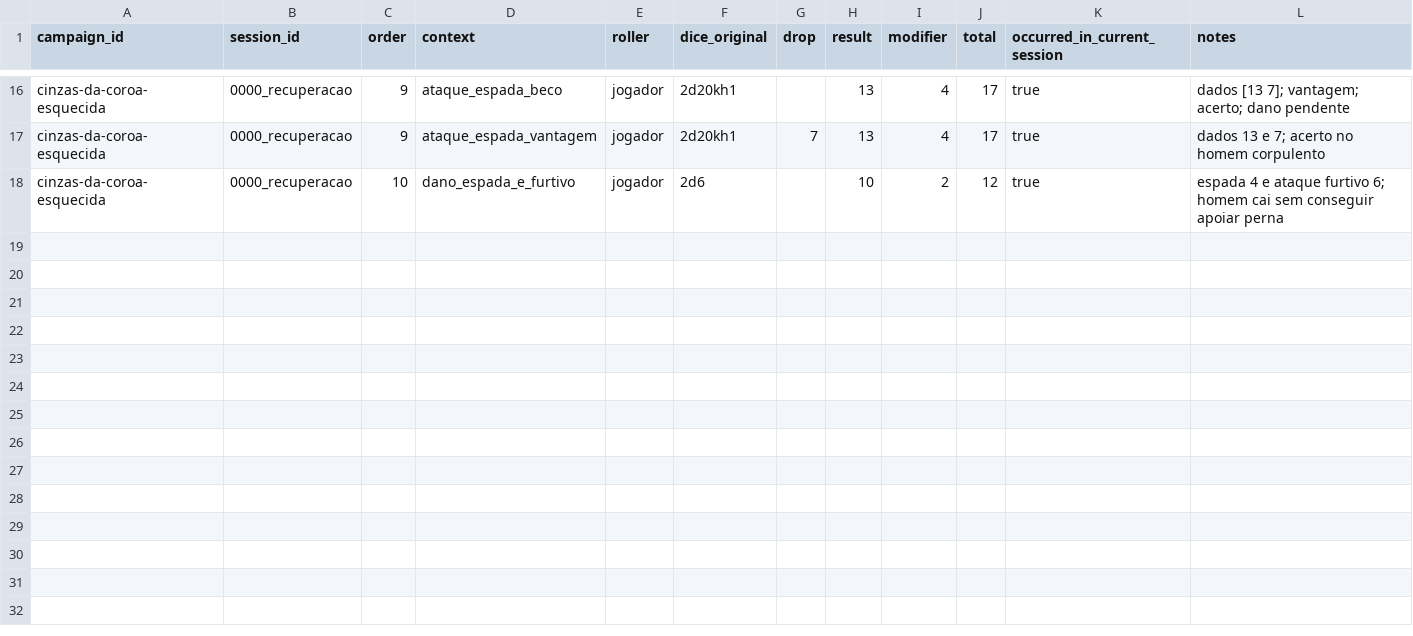
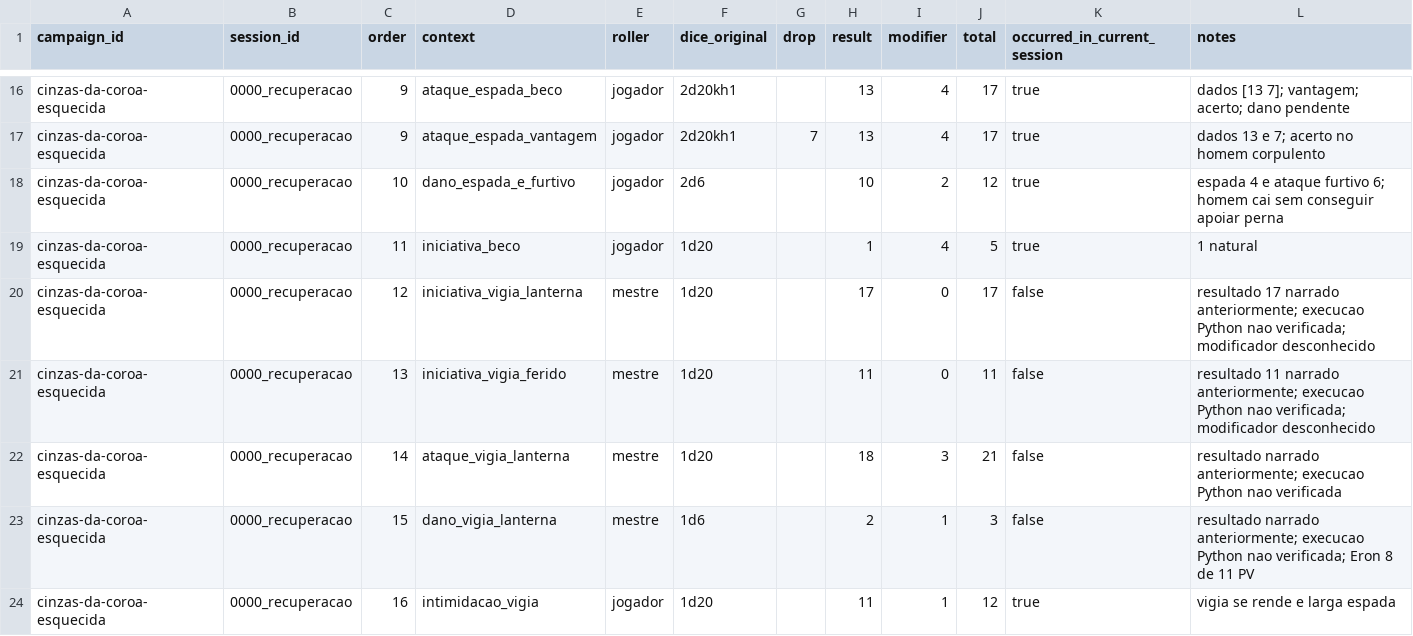
Before and after one commit to lucasonofresantos-ux/dnd-campanha, a CSV file: campaigns/cinzas-da-coroa-esquecida/dice/ROLL_LOG.csv, drawn as a sheet; only a part is shown, gaps mark what is left out.

Commit message:
Registrar iniciativa, ataque e intimidacao no beco com ressalvas de verificacao

```diff
--- a/campaigns/cinzas-da-coroa-esquecida/dice/ROLL_LOG.csv
+++ b/campaigns/cinzas-da-coroa-esquecida/dice/ROLL_LOG.csv
@@ -18 +18,7 @@ cinzas-da-coroa-esquecida,0000_recuperacao,9,ataque_espada_vantagem,jogador,2d20
 cinzas-da-coroa-esquecida,0000_recuperacao,10,dano_espada_e_furtivo,jogador,2d6,,10,2,12,true,"espada 4 e ataque furtivo 6; homem cai sem conseguir apoiar perna"
+cinzas-da-coroa-esquecida,0000_recuperacao,11,iniciativa_beco,jogador,1d20,,1,4,5,true,"1 natural"
+cinzas-da-coroa-esquecida,0000_recuperacao,12,iniciativa_vigia_lanterna,mestre,1d20,,17,0,17,false,"resultado 17 narrado anteriormente; execucao Python nao verificada; modificador desconhecido"
+cinzas-da-coroa-esquecida,0000_recuperacao,13,iniciativa_vigia_ferido,mestre,1d20,,11,0,11,false,"resultado 11 narrado anteriormente; execucao Python nao verificada; modificador desconhecido"
+cinzas-da-coroa-esquecida,0000_recuperacao,14,ataque_vigia_lanterna,mestre,1d20,,18,3,21,false,"resultado narrado anteriormente; execucao Python nao verificada"
+cinzas-da-coroa-esquecida,0000_recuperacao,15,dano_vigia_lanterna,mestre,1d6,,2,1,3,false,"resultado narrado anteriormente; execucao Python nao verificada; Eron 8 de 11 PV"
+cinzas-da-coroa-esquecida,0000_recuperacao,16,intimidacao_vigia,jogador,1d20,,11,1,12,true,"vigia se rende e larga espada"
```
